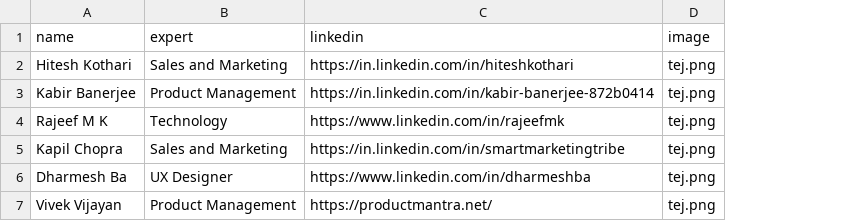
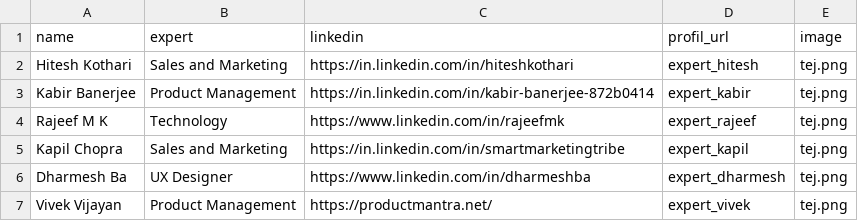
Before and after one commit to thiemowa/thiemowa.github.io, a CSV file: _data/workshop_expert.csv, drawn as a sheet; the diff names each change by its address in the sheet, - before the commit and + after, or states it on an @@ line.

Commit message:
Update workshop_expert.csv

```diff
--- a/_data/workshop_expert.csv
+++ b/_data/workshop_expert.csv
+column D (profil_url), rows 2-7: expert_hitesh | expert_kabir | expert_rajeef | expert_kapil | expert_dharmesh | expert_vivek
```
